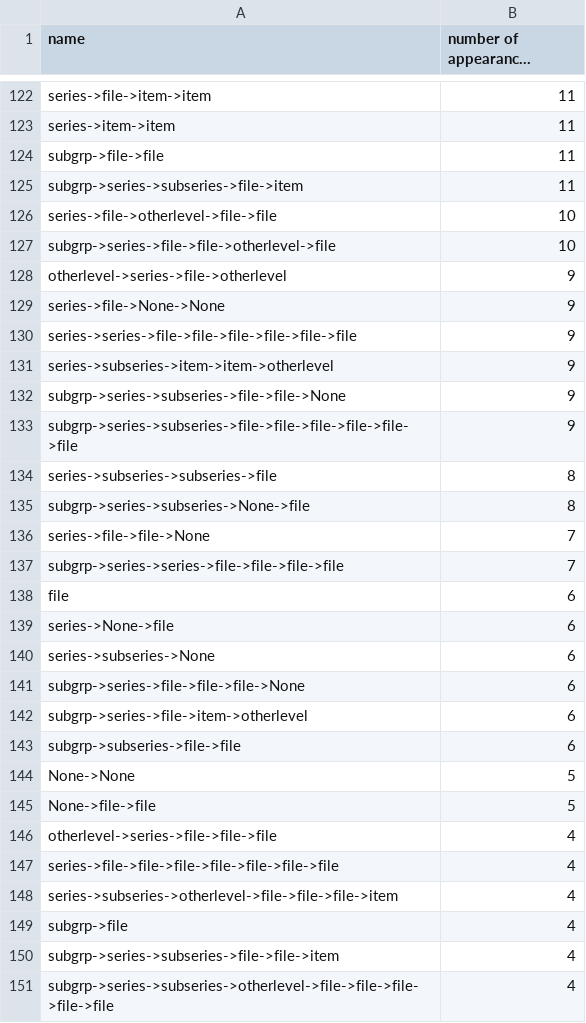
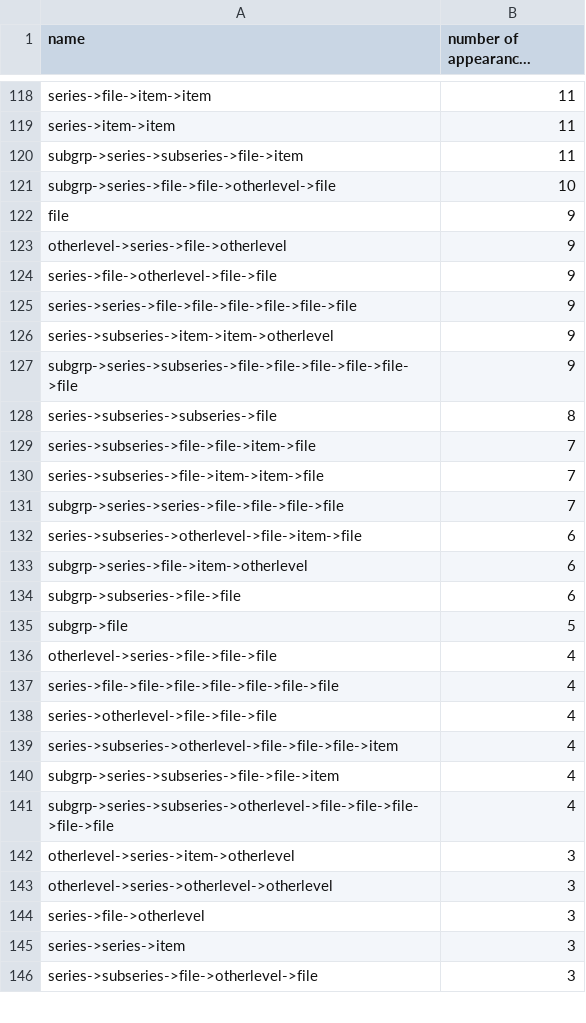
Before and after one commit to walkerdb/bentley_code, a CSV file: one-off scripts/c0x_series_paths/series_exploration.csv, drawn as a sheet; only a part is shown, gaps mark what is left out; the shorter side is filled out with more unchanged rows; long unchanged cells end in …; the diff covers the shown part only.

```diff
--- a/one-off scripts/c0x_series_paths/series_exploration.csv
+++ b/one-off scripts/c0x_series_paths/series_exploration.csv
@@ -123,28 +119,22 @@ series->file->item->item,11
 series->item->item,11
-subgrp->file->file,11
 subgrp->series->subseries->file->item,11
-series->file->otherlevel->file->file,10
 subgrp->series->file->file->otherlevel->file,10
+file,9
 otherlevel->series->file->otherlevel,9
-series->file->None->None,9
+series->file->otherlevel->file->file,9
 series->series->file->file->file->file->file->file,9
 series->subseries->item->item->otherlevel,9
-subgrp->series->subseries->file->file->None,9
 subgrp->series->subseries->file->file->file->file->file->file,9
 series->subseries->subseries->file,8
-subgrp->series->subseries->None->file,8
-series->file->file->None,7
+series->subseries->file->file->item->file,7
+series->subseries->file->item->item->file,7
 subgrp->series->series->file->file->file->file,7
-file,6
-series->None->file,6
-series->subseries->None,6
-subgrp->series->file->file->file->None,6
+series->subseries->otherlevel->file->item->file,6
 subgrp->series->file->item->otherlevel,6
 subgrp->subseries->file->file,6
-None->None,5
-None->file->file,5
+subgrp->file,5
 otherlevel->series->file->file->file,4
 series->file->file->file->file->file->file->file,4
+series->otherlevel->file->file->file,4
 series->subseries->otherlevel->file->file->file->item,4
-subgrp->file,4
 subgrp->series->subseries->file->file->item,4
```
Also changed, not shown: 11 added rows, 23 removed rows and 33 edited cells elsewhere in this file, one-off scripts/c0x_series_paths/wonky_series_examples.csv, 1 other file.
